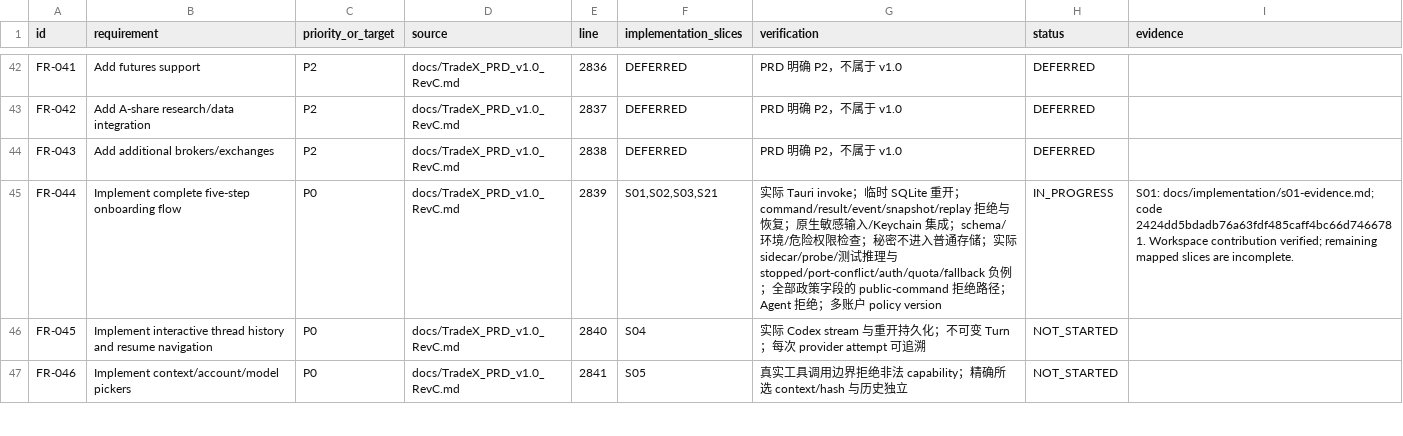
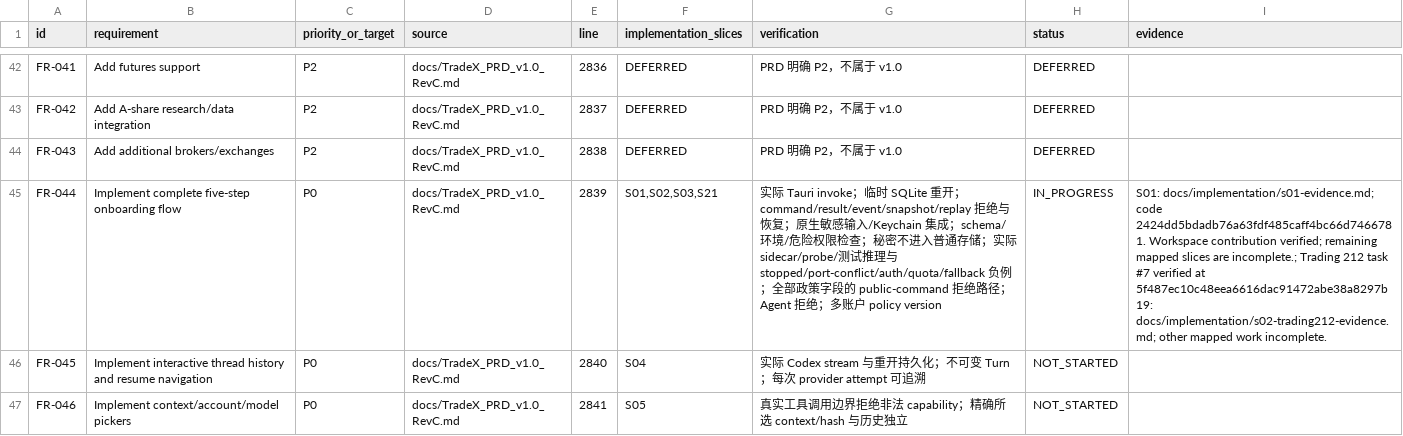
Before and after one commit to kaiqiangh/tradex, a CSV file: docs/implementation/requirements.csv, drawn as a sheet; only a part is shown, gaps mark what is left out; the diff covers the shown part only; the diff names each change by its address in the sheet, - before the commit and + after, or states it on an @@ line.

Commit message:
docs: record Trading 212 connection acceptance

```diff
--- a/docs/implementation/requirements.csv
+++ b/docs/implementation/requirements.csv
-I45 (evidence): …slices are incomplete.
+I45 (evidence): …slices are incomplete.; Trading 212 task #7 verified at 5f487ec10c48eea6616dac91472abe38a8297b19: docs/implementation/s02-trading212-evidence.md; other mapped work incomplete.
```
Also changed, not shown: 18 edited cells elsewhere in this file, docs/implementation/surfaces.csv, 3 other files.
